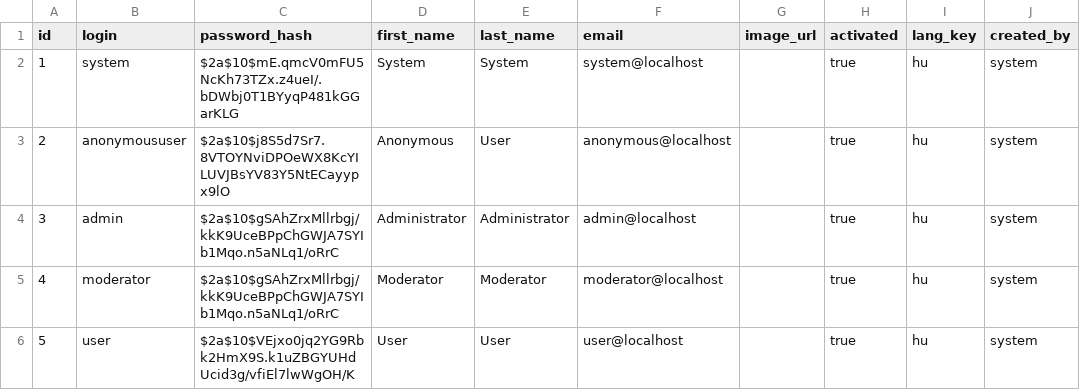
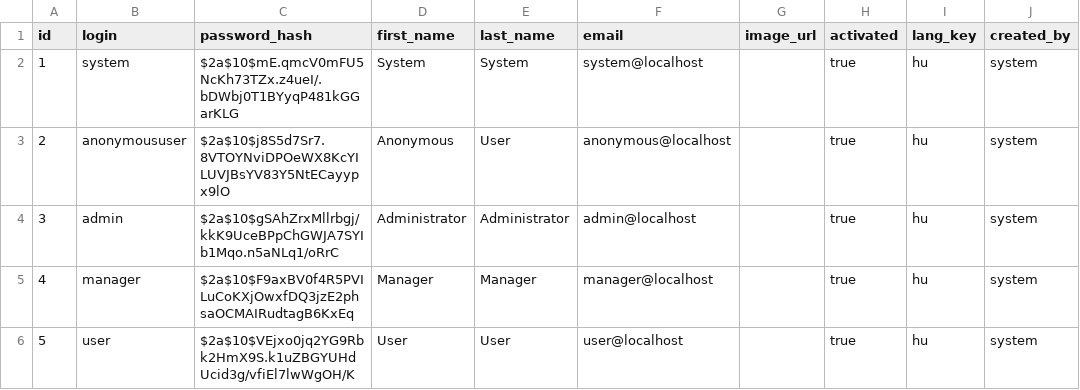
Before and after one commit to nethzyr/reserved, a CSV file: src/main/resources/config/liquibase/demo_fixtures/users.csv, drawn as a sheet; only a part is shown; the diff names each change by its address in the sheet, - before the commit and + after, or states it on an @@ line.

```diff
--- a/src/main/resources/config/liquibase/demo_fixtures/users.csv
+++ b/src/main/resources/config/liquibase/demo_fixtures/users.csv
-B5 (login): moderator
+B5 (login): manager
-C5 (password_hash): $2a$10$gSAhZrxMllrbgj/kkK9UceBPpChGWJA7SYIb1Mqo.n5aNLq1/oRrC
+C5 (password_hash): $2a$10$F9axBV0f4R5PVILuCoKXjOwxfDQ3jzE2phsaOCMAIRudtagB6KxEq
-D5 (first_name): Moderator
+D5 (first_name): Manager
-E5 (last_name): Moderator
+E5 (last_name): Manager
-F5 (email): moderator@localhost
+F5 (email): manager@localhost
```
Also changed, not shown: 5 other files.
